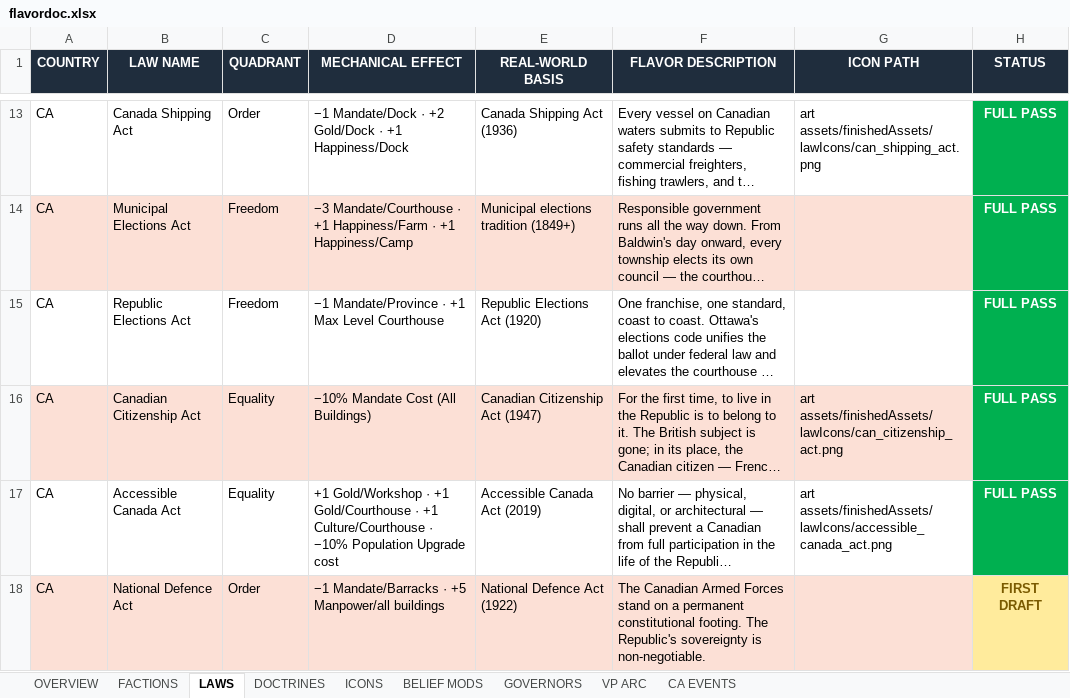
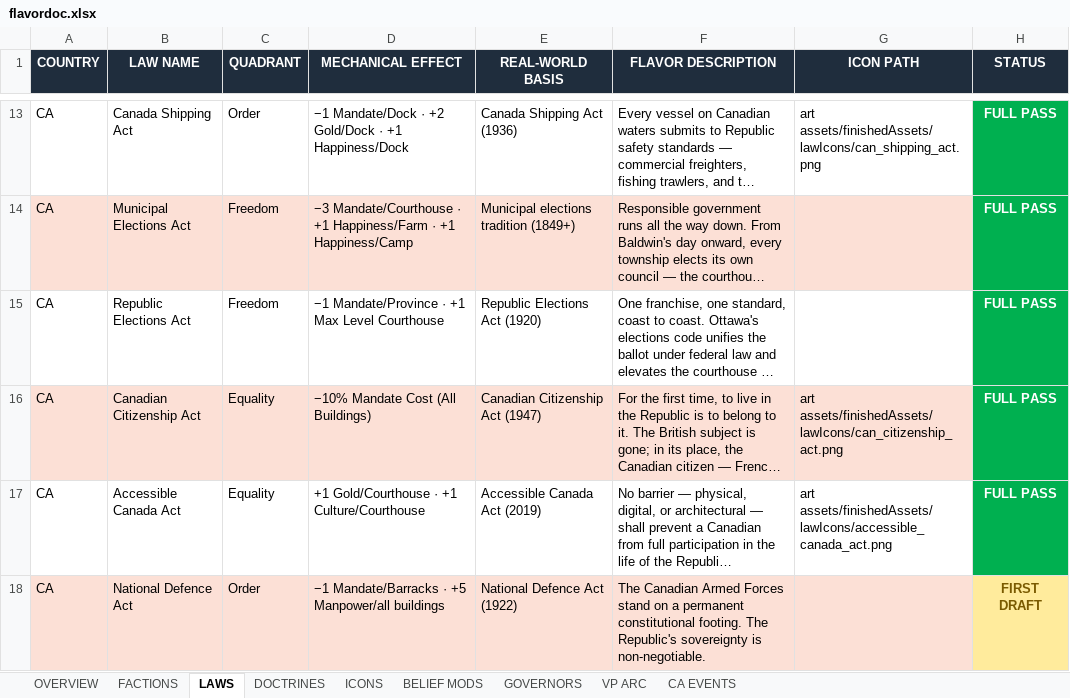
Before and after one commit to etherthegreat/mostupdatedfarsword, an Excel workbook: flavordoc.xlsx, sheet LAWS, drawn as a sheet; only a part is shown, gaps mark what is left out; long unchanged cells end in …; values as stored, in another font and other column widths than the file's, no borders; the diff names each change by its address in the sheet, - before the commit and + after, or states it on an @@ line.

```diff
--- a/flavordoc.xlsx (sheet LAWS)
+++ b/flavordoc.xlsx (sheet LAWS)
-D17 (MECHANICAL EFFECT): +1 Gold/Workshop · +1 Gold/Courthouse · +1 Culture/Courthouse · −10% Population Upgrade cost
+D17 (MECHANICAL EFFECT): +1 Gold/Courthouse · +1 Culture/Courthouse
```
Also changed, not shown: 2 other files.
